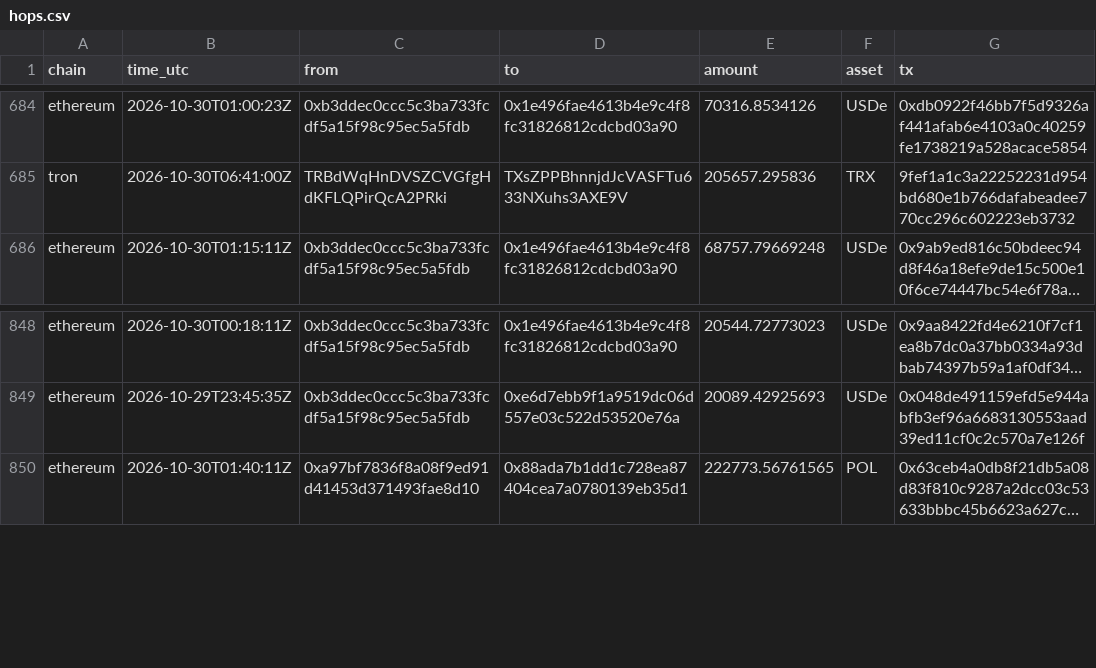
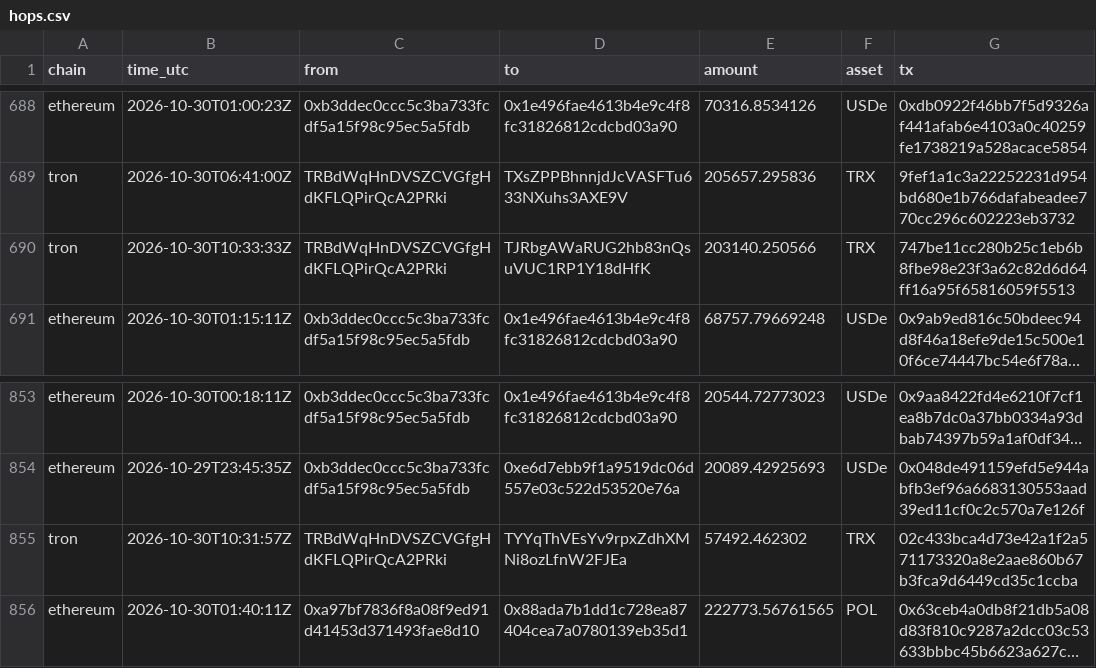
Before and after one commit to Philgr8/binance-drain-map, a CSV file: hops.csv, drawn as a sheet; only a part is shown, gaps mark what is left out; long unchanged cells end in …; the diff covers the shown part only; the diff names each change by its address in the sheet, - before the commit and + after, or states it on an @@ line.

```diff
--- a/hops.csv
+++ b/hops.csv
+row 690: tron | 2026-10-30T10:33:33Z | TRBdWqHnDVSZCVGfgHdKFLQPirQcA2PRki | TJRbgAWaRUG2hb83nQsuVUC1RP1Y18dHfK | 203140.250566 | TRX | 747be11cc280b25c1eb6b8fbe98e23f3a62c82d6d64ff16a95f65816059f5513
+row 855: tron | 2026-10-30T10:31:57Z | TRBdWqHnDVSZCVGfgHdKFLQPirQcA2PRki | TYYqThVEsYv9rpxZdhXMNi8ozLfnW2FJEa | 57492.462302 | TRX | 02c433bca4d73e42a1f2a571173320a8e2aae860b67b3fca9d6449cd35c1ccba
```
Also changed, not shown: 4 added rows and 2 removed rows elsewhere in this file, 2 other files.
